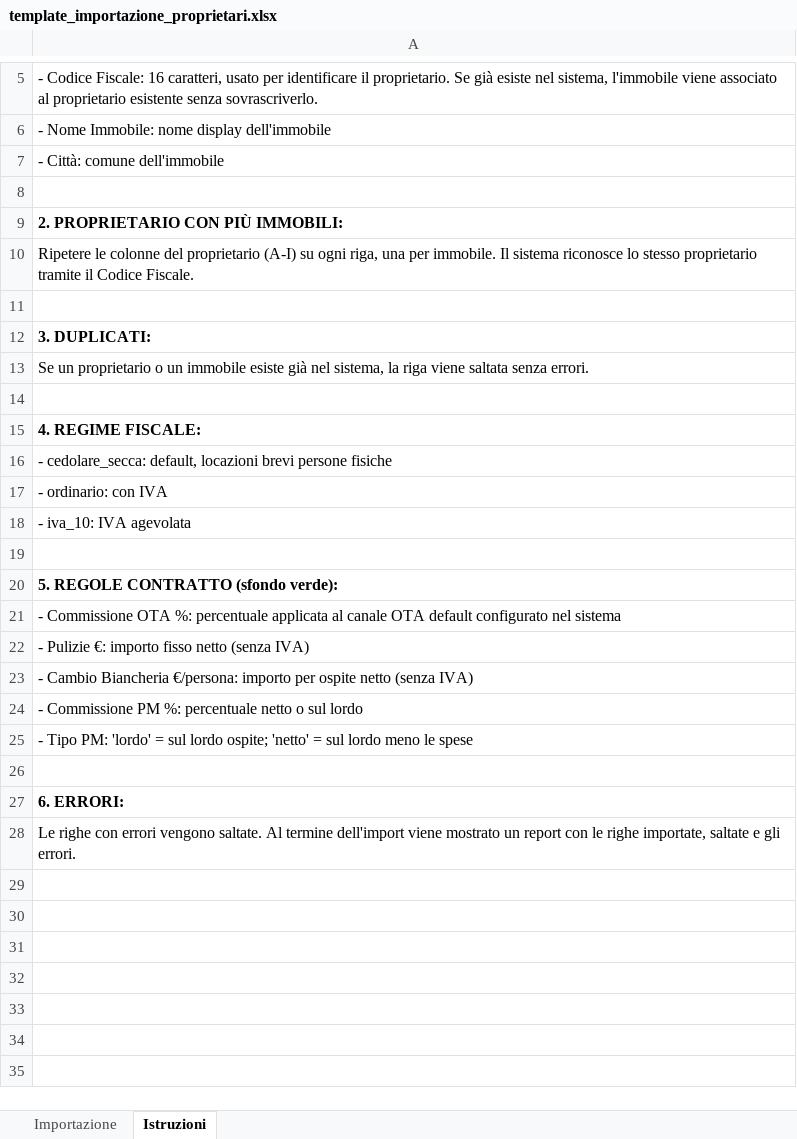
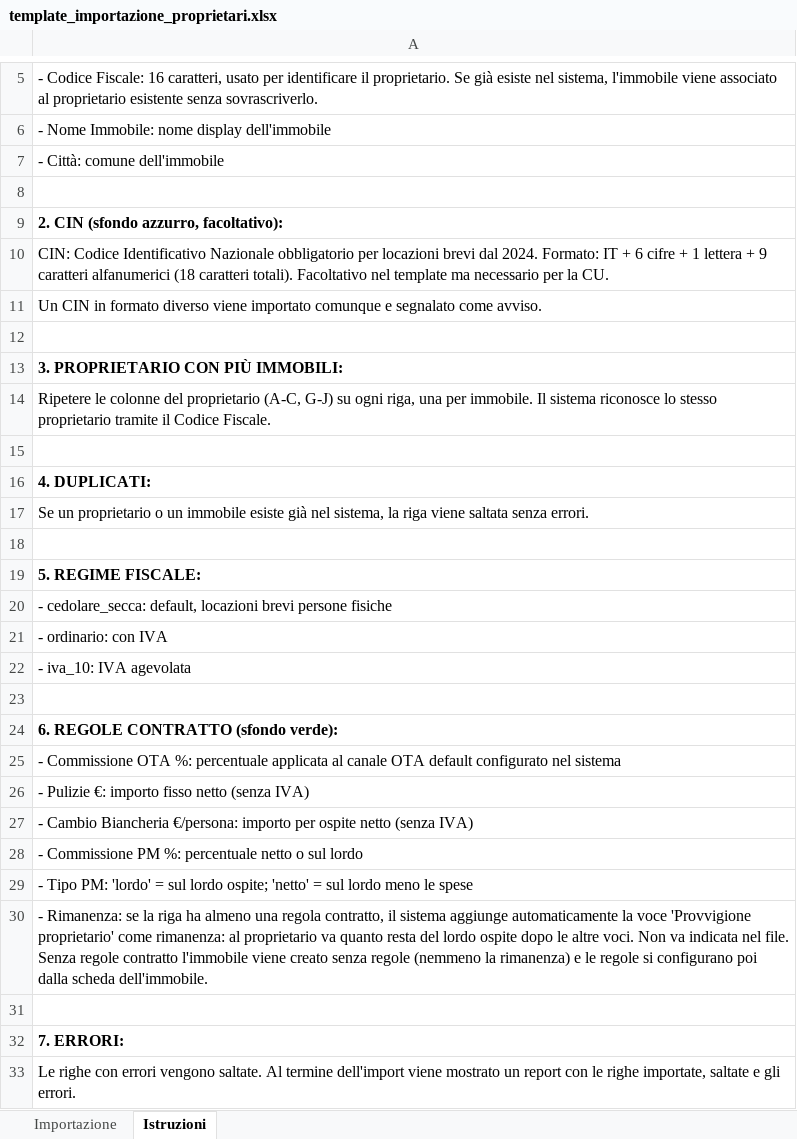
Before and after one commit to emiliano1971/sostitutoincloud, an Excel workbook: docs/import/template_importazione_proprietari.xlsx, sheet Istruzioni, drawn as a sheet; only a part is shown, gaps mark what is left out; values as stored, in another font and other column widths than the file's, no borders; addresses are those after the commit; the diff names each change by its address in the sheet, - before the commit and + after, or states it on an @@ line.

```diff
--- a/docs/import/template_importazione_proprietari.xlsx (sheet Istruzioni)
+++ b/docs/import/template_importazione_proprietari.xlsx (sheet Istruzioni)
-A9: 2. PROPRIETARIO CON PIÙ IMMOBILI:
+A9: 2. CIN (sfondo azzurro, facoltativo):
-A10: Ripetere le colonne del proprietario (A-I) su ogni riga, una per immobile. Il sistema riconosce lo stesso proprietario tramite il Codice Fiscale.
+A10: CIN: Codice Identificativo Nazionale obbligatorio per locazioni brevi dal 2024. Formato: IT + 6 cifre + 1 lettera + 9 caratteri alfanumerici (18 caratteri totali). Facoltativo nel template ma necessario per la CU.
+row 11: Un CIN in formato diverso viene importato comunque e segnalato come avviso.
-A13: 3. DUPLICATI:
+A13: 3. PROPRIETARIO CON PIÙ IMMOBILI:
+row 14: Ripetere le colonne del proprietario (A-C, G-J) su ogni riga, una per immobile. Il sistema riconosce lo stesso proprietario tramite il Codice Fiscale.
+row 15: (empty)
+row 16: 4. DUPLICATI:
-A19: 4. REGIME FISCALE:
+A19: 5. REGIME FISCALE:
-A24: 5. REGOLE CONTRATTO (sfondo verde):
+A24: 6. REGOLE CONTRATTO (sfondo verde):
+row 30: - Rimanenza: se la riga ha almeno una regola contratto, il sistema aggiunge automaticamente la voce 'Provvigione proprietario' come rimanenza: al proprietario va quanto resta del lordo ospite dopo le altre voci. Non va indicata nel file. Senza regole contratto l'immobile viene creato senza regole (nemmeno la rimanenza) e le regole si configurano poi dalla scheda dell'immobile.
-A32: 6. ERRORI:
+A32: 7. ERRORI:
```
Also changed, not shown: sheet Importazione, frontend/public/templates/template_importazione_proprietari.xlsx, 26 other files.
